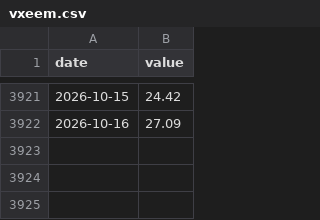
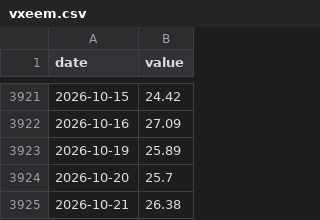
Before and after one commit to benchandra/idx-trend-bot, a CSV file: docs/data/vxeem.csv, drawn as a sheet; only a part is shown, gaps mark what is left out; the diff names each change by its address in the sheet, - before the commit and + after, or states it on an @@ line.

```diff
--- a/docs/data/vxeem.csv
+++ b/docs/data/vxeem.csv
+row 3923: 2026-10-19 | 25.89
+row 3924: 2026-10-20 | 25.7
+row 3925: 2026-10-21 | 26.38
```
Also changed, not shown: docs/data/committee_log.csv, docs/data/kronos_log.csv, 7 other files.
